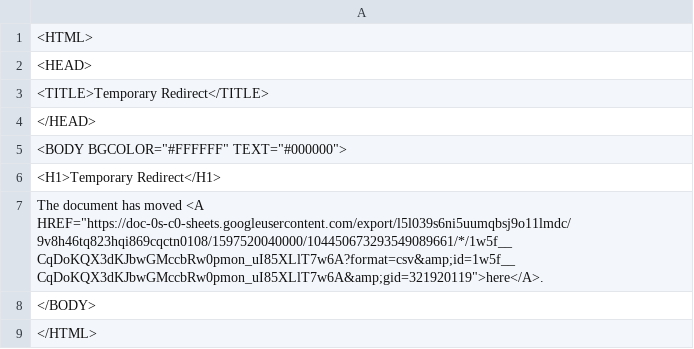
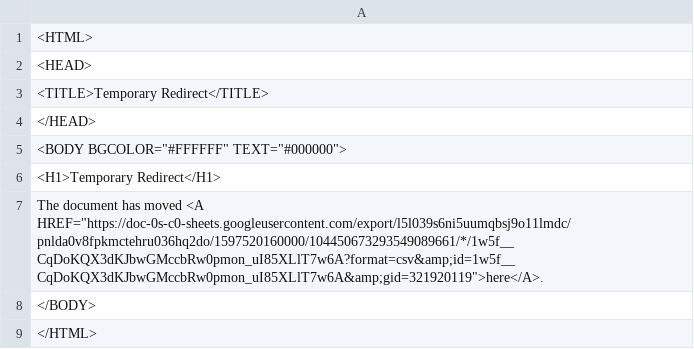
Before and after one commit to ismism/doingbooks, a CSV file: _data/books.csv, drawn as a sheet.

Commit message:
Update books

```diff
--- a/_data/books.csv
+++ b/_data/books.csv
@@ -6,3 +6,3 @@
 <H1>Temporary Redirect</H1>
-The document has moved <A HREF="https://doc-0s-c0-sheets.googleusercontent.com/export/l5l039s6ni5uumqbsj9o11lmdc/9v8h46tq823hqi869cqctn0108/1597520040000/104450673293549089661/*/1w5f__CqDoKQX3dKJbwGMccbRw0pmon_uI85XLlT7w6A?format=csv&amp;id=1w5f__CqDoKQX3dKJbwGMccbRw0pmon_uI85XLlT7w6A&amp;gid=321920119">here</A>.
+The document has moved <A HREF="https://doc-0s-c0-sheets.googleusercontent.com/export/l5l039s6ni5uumqbsj9o11lmdc/pnlda0v8fpkmctehru036hq2do/1597520160000/104450673293549089661/*/1w5f__CqDoKQX3dKJbwGMccbRw0pmon_uI85XLlT7w6A?format=csv&amp;id=1w5f__CqDoKQX3dKJbwGMccbRw0pmon_uI85XLlT7w6A&amp;gid=321920119">here</A>.
 </BODY>
```
